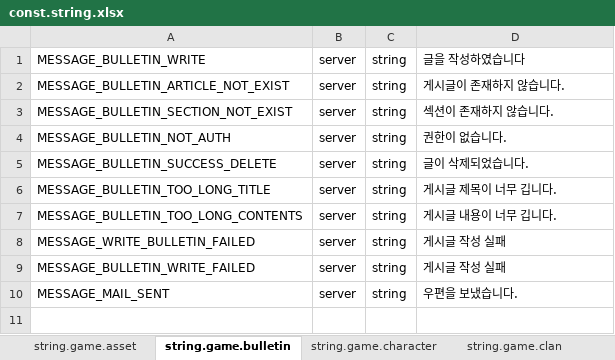
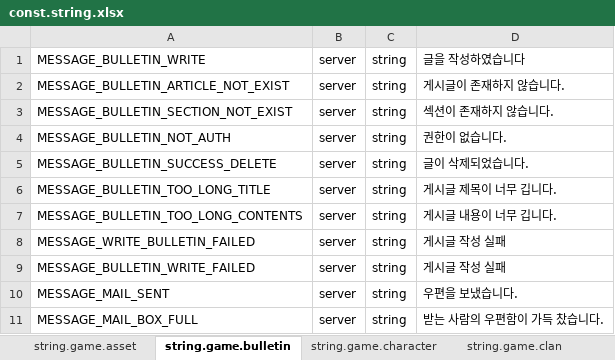
Before and after one commit to boyism80/fb, an Excel workbook: resources/table/const.string.xlsx, sheet string.game.bulletin, drawn as a sheet; values as stored, in another font and other column widths than the file's, no borders; the diff names each change by its address in the sheet, - before the commit and + after, or states it on an @@ line.

```diff
--- a/resources/table/const.string.xlsx (sheet string.game.bulletin)
+++ b/resources/table/const.string.xlsx (sheet string.game.bulletin)
+row 11: MESSAGE_MAIL_BOX_FULL | server | string | 받는 사람의 우편함이 가득 찼습니다.
```
Also changed, not shown: resources/table/const.xlsx, resources/table/enum.error.xlsx, 53 other files.
